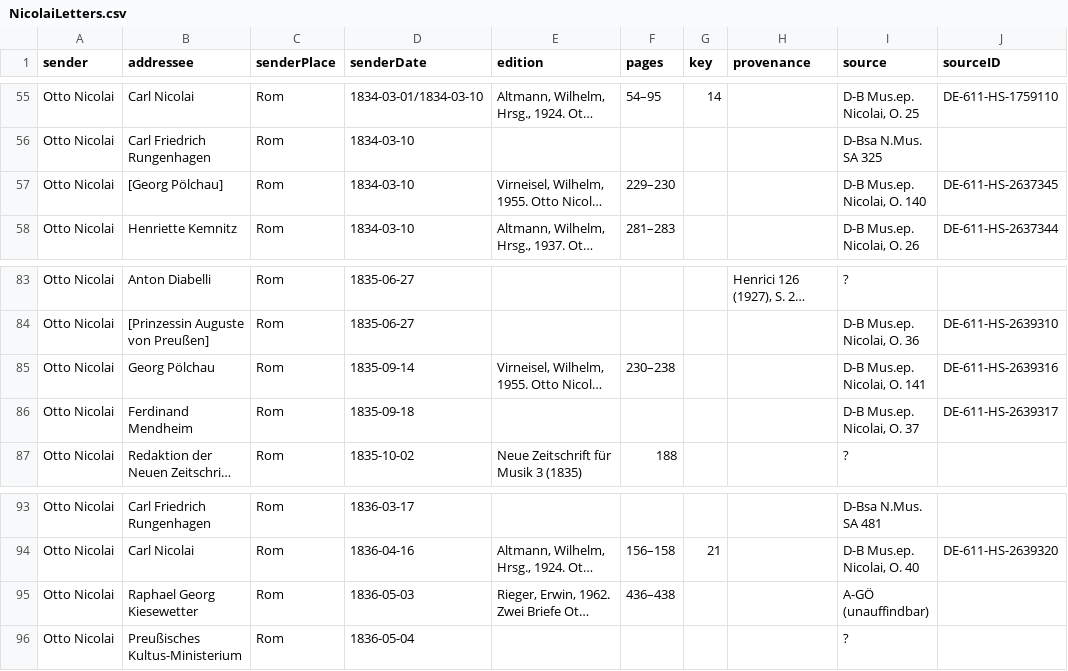
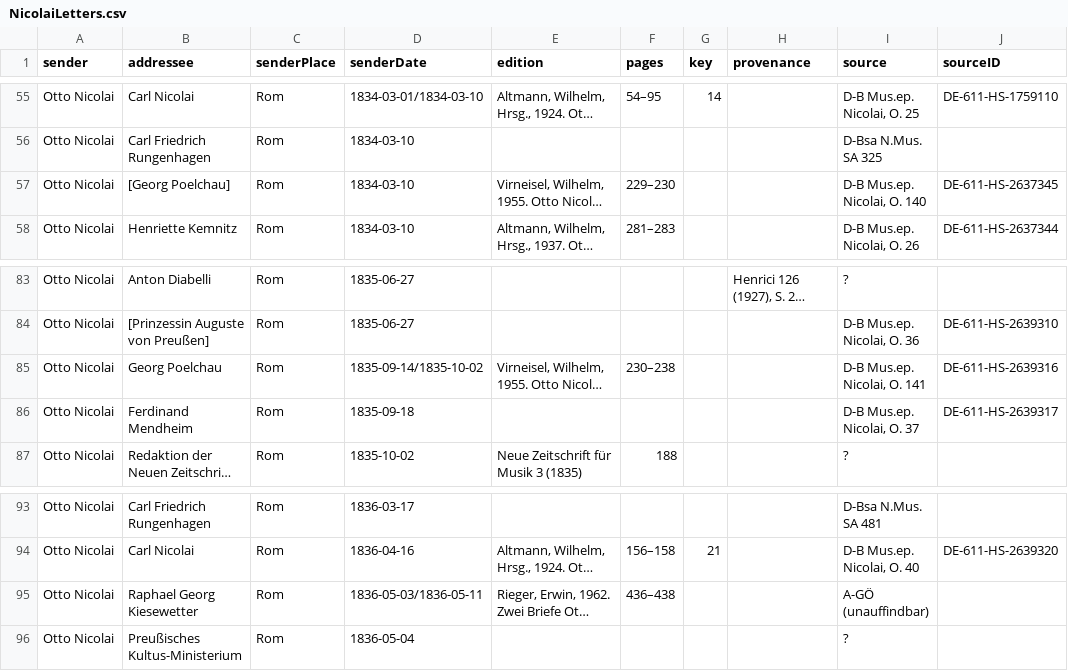
Before and after one commit to rettinghaus/NicolaiLetters, a CSV file: NicolaiLetters.csv, drawn as a sheet; only a part is shown, gaps mark what is left out; long unchanged cells end in …; the diff names each change by its address in the sheet, - before the commit and + after, or states it on an @@ line.

Commit message:
Fix date span and name

```diff
--- a/NicolaiLetters.csv
+++ b/NicolaiLetters.csv
-B57 (addressee): [Georg Pölchau]
+B57 (addressee): [Georg Poelchau]
-B85 (addressee): Georg Pölchau
+B85 (addressee): Georg Poelchau
-D85 (senderDate): 1835-09-14
+D85 (senderDate): 1835-09-14/1835-10-02
-D95 (senderDate): 1836-05-03
+D95 (senderDate): 1836-05-03/1836-05-11
```
